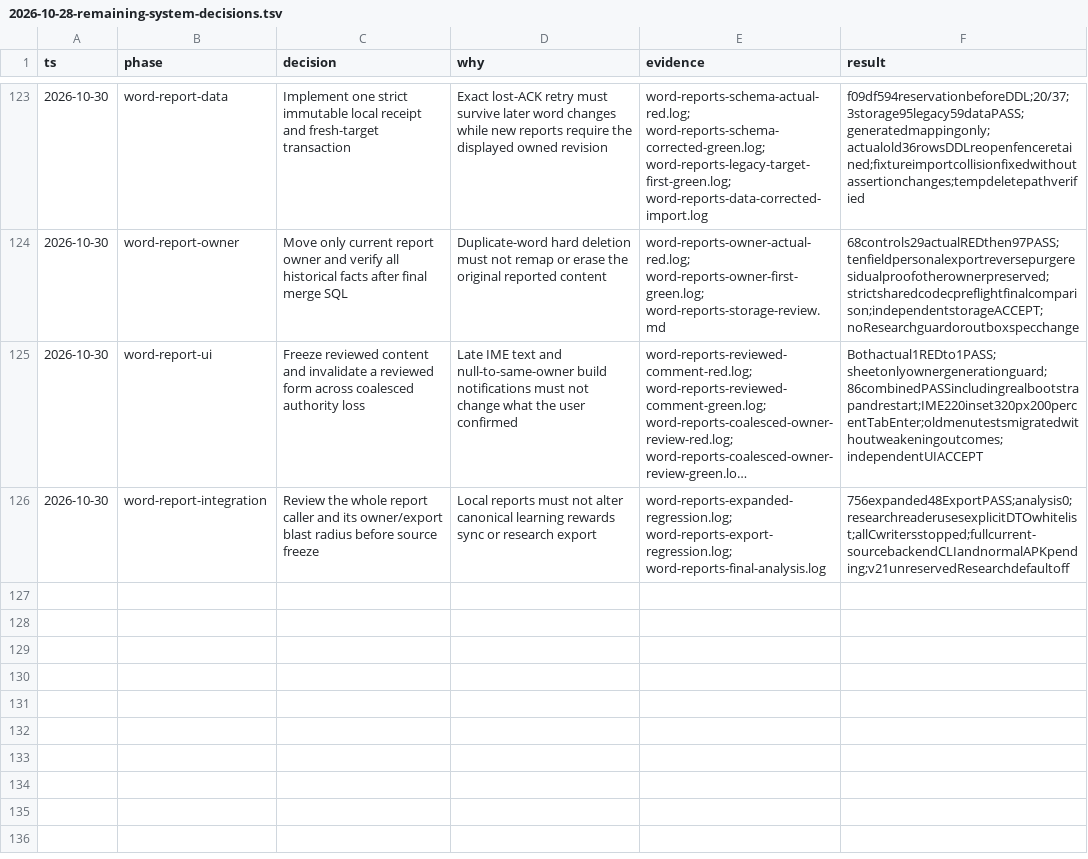
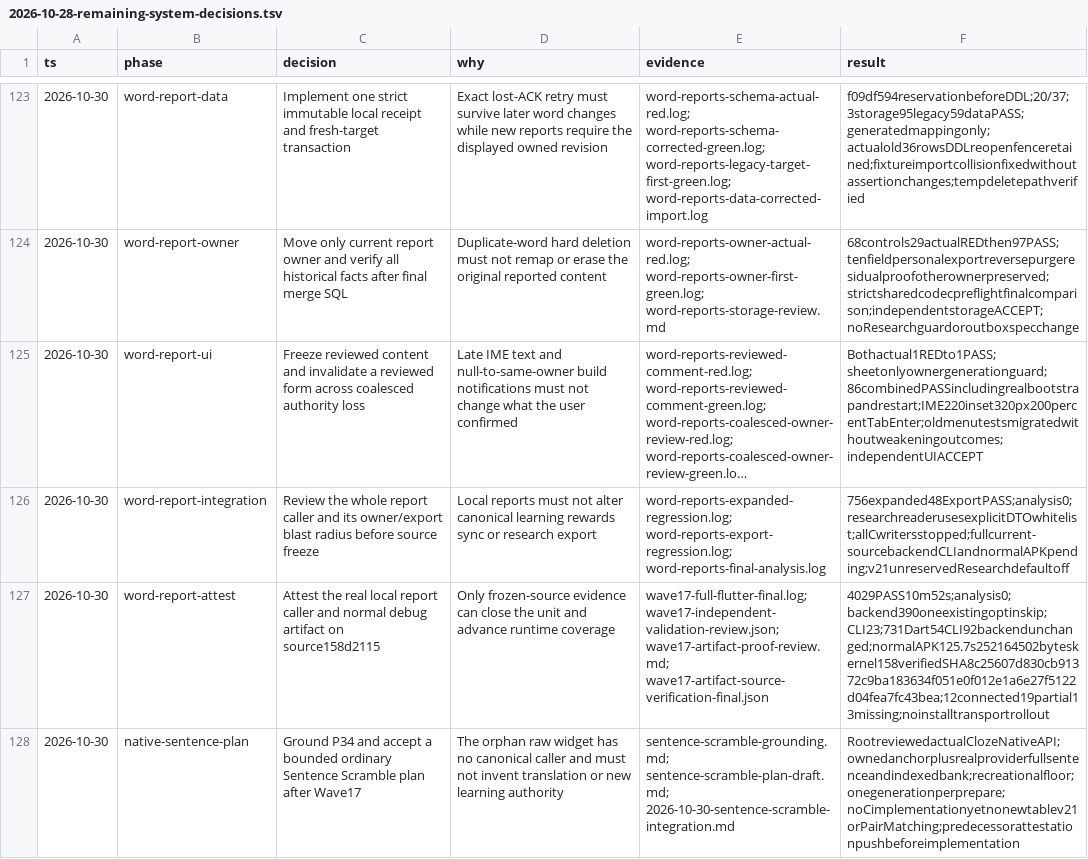
Before and after one commit to Phoomxo/LexiQuest, a TSV file: docs/field/2026-10-28-remaining-system-decisions.tsv, drawn as a sheet; only a part is shown, gaps mark what is left out; long unchanged cells end in …; the diff names each change by its address in the sheet, - before the commit and + after, or states it on an @@ line.

Commit message:
docs: attest local word reports and queue Sentence Scramble

```diff
--- a/docs/field/2026-10-28-remaining-system-decisions.tsv
+++ b/docs/field/2026-10-28-remaining-system-decisions.tsv
+row 127: 2026-10-30 | word-report-attest | Attest the real local report caller and normal debug artifact on source158d2115 | Only frozen-source evidence can close the unit and advance runtime coverage | wave17-full-flutter-final.log; wave17-independent-validation-review.json; wave17-artifact-proof-review.md; wave17-artifact-source-verification-final.json | 4029PASS10m52s;analysis0;backend390oneexistingoptinskip;CLI23;731Dart54CLI92backendunchanged;normalAPK125.7s252164502byteskernel158verifiedSHA8c25607d830cb91372c9ba183634f051e0f012e1a6e27f5122d04fea7fc43bea;12connected19partial13missing;noinstalltransportrollout
+row 128: 2026-10-30 | native-sentence-plan | Ground P34 and accept a bounded ordinary Sentence Scramble plan after Wave17 | The orphan raw widget has no canonical caller and must not invent translation or new learning authority | sentence-scramble-grounding.md; sentence-scramble-plan-draft.md; 2026-10-30-sentence-scramble-integration.md | RootreviewedactualClozeNativeAPI;ownedanchorplusrealproviderfullsentenceandindexedbank;recreationalfloor;onegenerationperprepare;noCimplementationyetnonewtablev21orPairMatching;predecessorattestationpushbeforeimplementation
```
Also changed, not shown: 8 other files.
